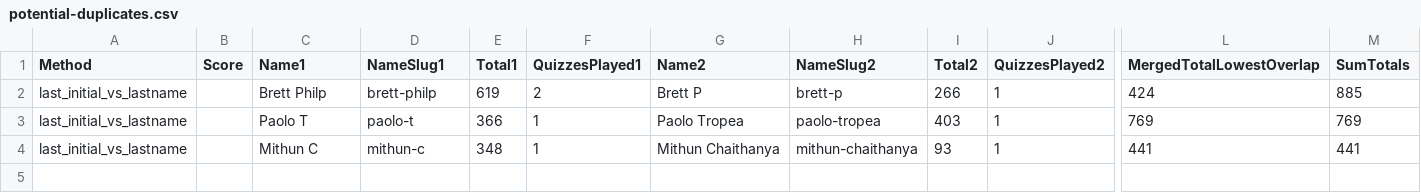
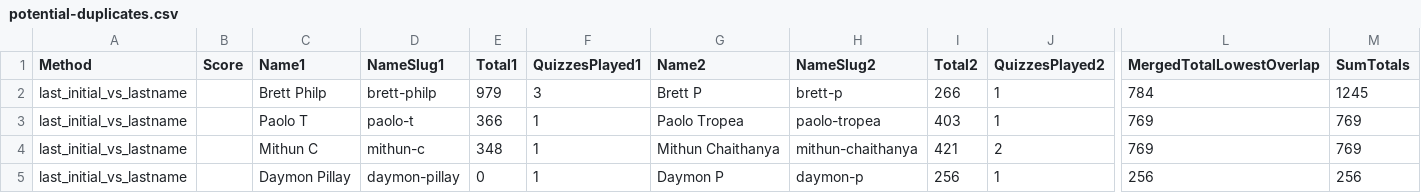
Before and after one commit to LiveFromMtDiablo/DigiCertQuiz, a CSV file: potential-duplicates.csv, drawn as a sheet; only a part is shown, gaps mark what is left out; rows hold the shown columns only; the diff names each change by its address in the sheet, - before the commit and + after, or states it on an @@ line.

```diff
--- a/potential-duplicates.csv
+++ b/potential-duplicates.csv
-E2 (Total1): 619
+E2 (Total1): 979
-F2 (QuizzesPlayed1): 2
+F2 (QuizzesPlayed1): 3
-L2 (MergedTotalLowestOverlap): 424
+L2 (MergedTotalLowestOverlap): 784
-M2 (SumTotals): 885
+M2 (SumTotals): 1245
-I4 (Total2): 93
+I4 (Total2): 421
-J4 (QuizzesPlayed2): 1
+J4 (QuizzesPlayed2): 2
-L4 (MergedTotalLowestOverlap): 441
+L4 (MergedTotalLowestOverlap): 769
-M4 (SumTotals): 441
+M4 (SumTotals): 769
+row 5: last_initial_vs_lastname |  | Daymon Pillay | daymon-pillay | 0 | 1 | Daymon P | daymon-p | 256 | 1 | 256 | 256
```
Also changed, not shown: cumulative-leaderboard.csv, public/cumulative-leaderboard-merged.csv, 1 other file.
